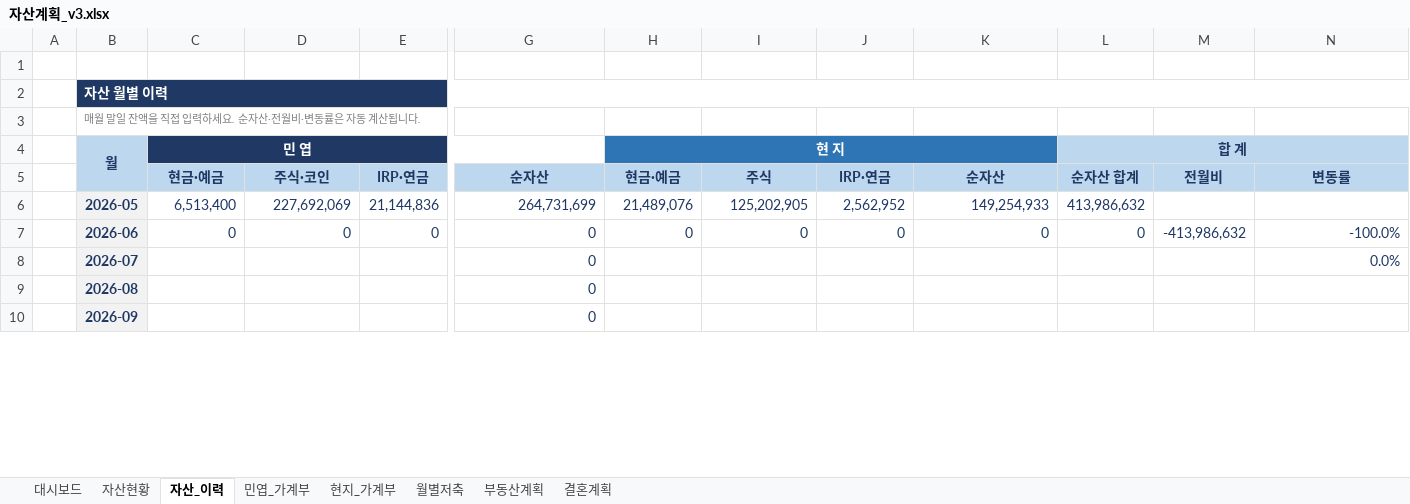
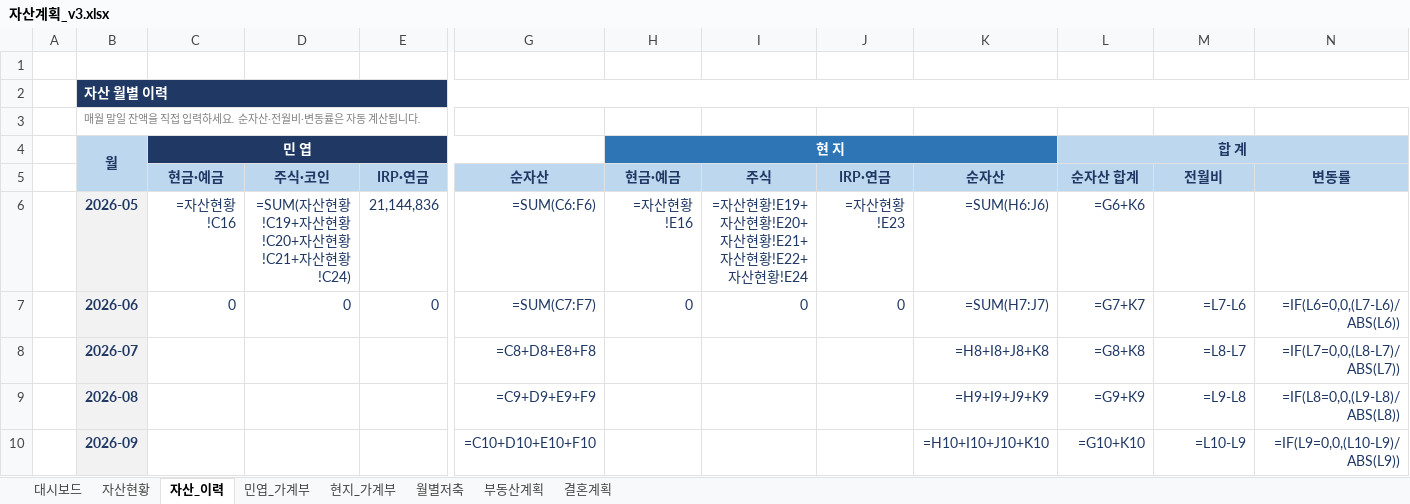
Before and after one commit to yeopstar4010-beep/main_money, an Excel workbook: 자산계획_v3.xlsx, sheet 자산_이력, drawn as a sheet; only a part is shown, gaps mark what is left out; values as stored, in another font and other column widths than the file's, no borders; formulas without a stored value are shown as written; the diff covers the shown part only; the diff names each change by its address in the sheet, - before the commit and + after, or states it on an @@ line.

```diff
--- a/자산계획_v3.xlsx (sheet 자산_이력)
+++ b/자산계획_v3.xlsx (sheet 자산_이력)
-C6 (민 엽): 6,513,400
+C6 (민 엽): =자산현황!C16
-D6: 227,692,069
+D6: =SUM(자산현황!C19+자산현황!C20+자산현황!C21+자산현황!C24)
-G6: 264,731,699
+G6: =SUM(C6:F6)
-H6 (현 지): 21,489,076
+H6 (현 지): =자산현황!E16
-I6: 125,202,905
+I6: =자산현황!E19+자산현황!E20+자산현황!E21+자산현황!E22+자산현황!E24
-J6: 2,562,952
+J6: =자산현황!E23
-K6: 149,254,933
+K6: =SUM(H6:J6)
-L6 (합 계): 413,986,632
+L6 (합 계): =G6+K6
-G7: 0
+G7: =SUM(C7:F7)
-K7: 0
+K7: =SUM(H7:J7)
-L7 (합 계): 0
+L7 (합 계): =G7+K7
-M7: -413,986,632
+M7: =L7-L6
-N7: -100.0%
+N7: =IF(L6=0,0,(L7-L6)/ABS(L6))
-G8: 0
+G8: =C8+D8+E8+F8
-K8: (empty)
+K8: =H8+I8+J8+K8
-L8 (합 계): (empty)
+L8 (합 계): =G8+K8
-M8: (empty)
+M8: =L8-L7
-N8: 0.0%
+N8: =IF(L7=0,0,(L8-L7)/ABS(L7))
-G9: 0
+G9: =C9+D9+E9+F9
-K9: (empty)
+K9: =H9+I9+J9+K9
-L9 (합 계): (empty)
+L9 (합 계): =G9+K9
-M9: (empty)
+M9: =L9-L8
-N9: (empty)
+N9: =IF(L8=0,0,(L9-L8)/ABS(L8))
-G10: 0
+G10: =C10+D10+E10+F10
-K10: (empty)
+K10: =H10+I10+J10+K10
-L10 (합 계): (empty)
+L10 (합 계): =G10+K10
-M10: (empty)
+M10: =L10-L9
-N10: (empty)
+N10: =IF(L9=0,0,(L10-L9)/ABS(L9))
```
Also changed, not shown: 135 edited cells elsewhere in this sheet, sheet 자산현황, sheet 결혼계획, sheet 대시보드, sheet 월별저축, sheet 현지_가계부, sheet 민엽_가계부, 1 more sheet, 3 other files.
